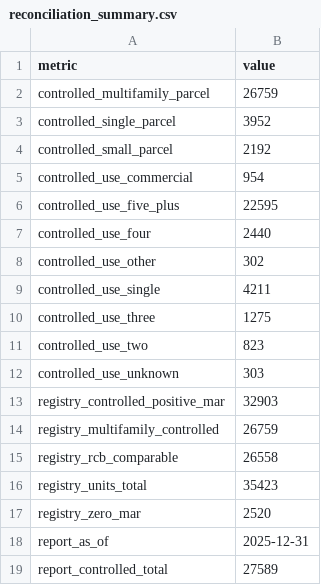
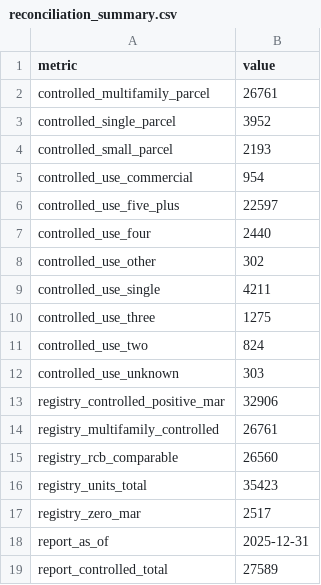
Before and after one commit to BradEwing/rcb-database, a CSV file: data/derived/reconciliation_summary.csv, drawn as a sheet.

```diff
--- a/data/derived/reconciliation_summary.csv
+++ b/data/derived/reconciliation_summary.csv
@@ -1,7 +1,7 @@
 metric,value
-controlled_multifamily_parcel,26759
+controlled_multifamily_parcel,26761
 controlled_single_parcel,3952
-controlled_small_parcel,2192
+controlled_small_parcel,2193
 controlled_use_commercial,954
-controlled_use_five_plus,22595
+controlled_use_five_plus,22597
 controlled_use_four,2440
@@ -10,9 +10,9 @@ controlled_use_single,4211
 controlled_use_three,1275
-controlled_use_two,823
+controlled_use_two,824
 controlled_use_unknown,303
-registry_controlled_positive_mar,32903
-registry_multifamily_controlled,26759
-registry_rcb_comparable,26558
+registry_controlled_positive_mar,32906
+registry_multifamily_controlled,26761
+registry_rcb_comparable,26560
 registry_units_total,35423
-registry_zero_mar,2520
+registry_zero_mar,2517
 report_as_of,2025-12-31
```
Also changed, not shown: 1 other file.
